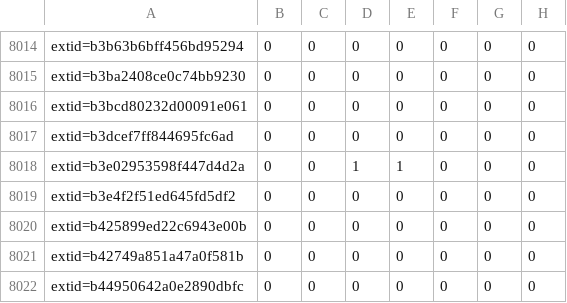
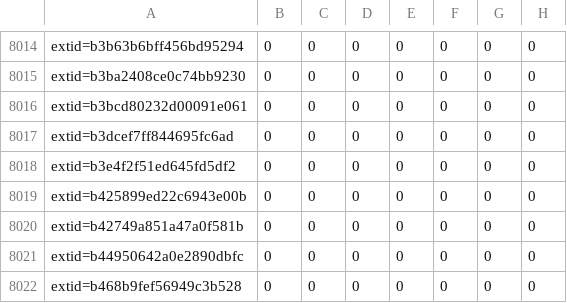
Before and after one commit to sirdarckcat/linux-queries, a CSV file: backports.csv, drawn as a sheet; only a part is shown, gaps mark what is left out; the shorter side is filled out with more unchanged rows; the diff names each change by its address in the sheet, - before the commit and + after, or states it on an @@ line.

```diff
--- a/backports.csv
+++ b/backports.csv
-row 8018: extid=b3e02953598f447d4d2a | 0 | 0 | 1 | 1 | 0 | 0 | 0
```
